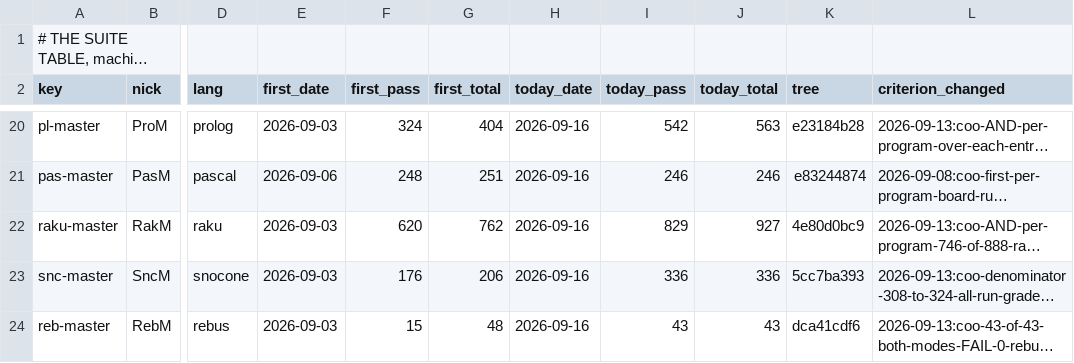
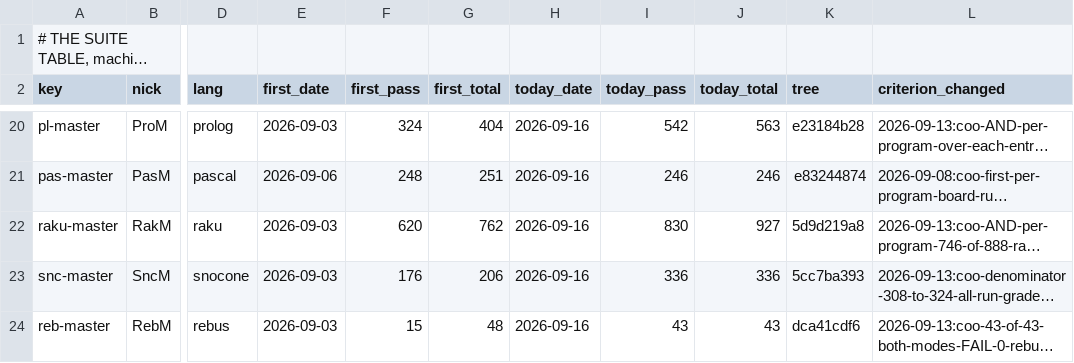
Before and after one commit to snobol4ever/.github, a TSV file: SUITES.tsv, drawn as a sheet; only a part is shown, gaps mark what is left out; long unchanged cells end in …; the diff names each change by its address in the sheet, - before the commit and + after, or states it on an @@ line.

```diff
--- a/SUITES.tsv
+++ b/SUITES.tsv
-I22 (today_pass): 829
+I22 (today_pass): 830
-K22 (tree): 4e80d0bc9
+K22 (tree): 5d9d219a8
```
Also changed, not shown: 1 other file.
